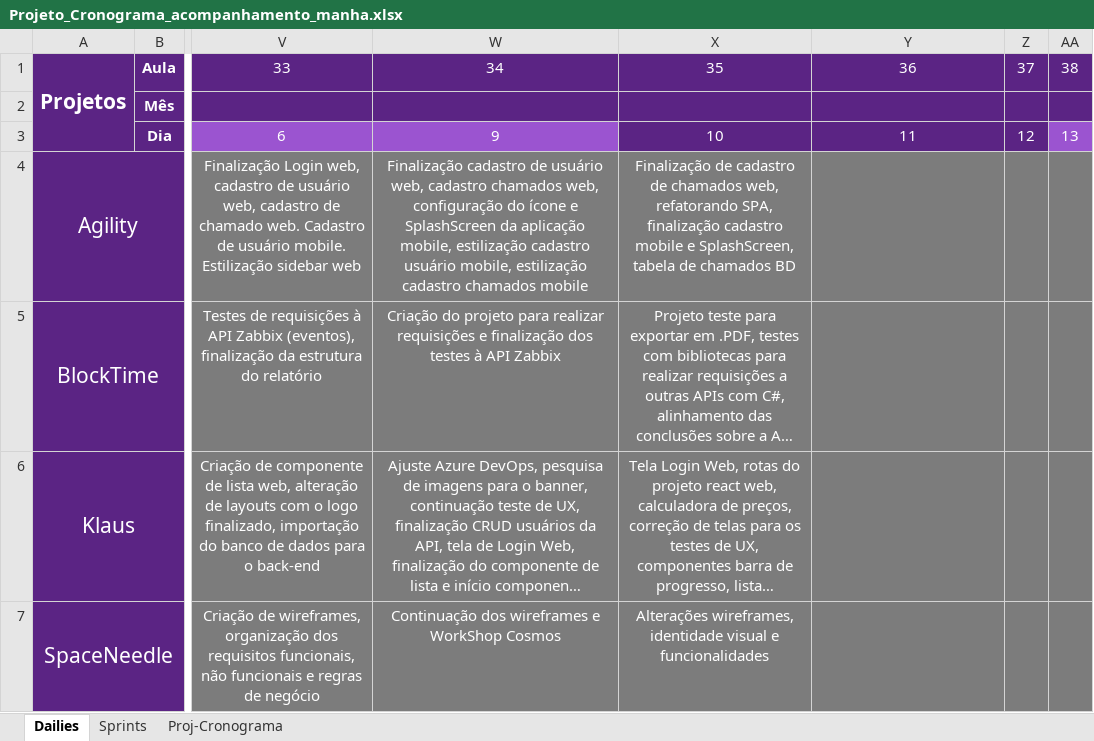
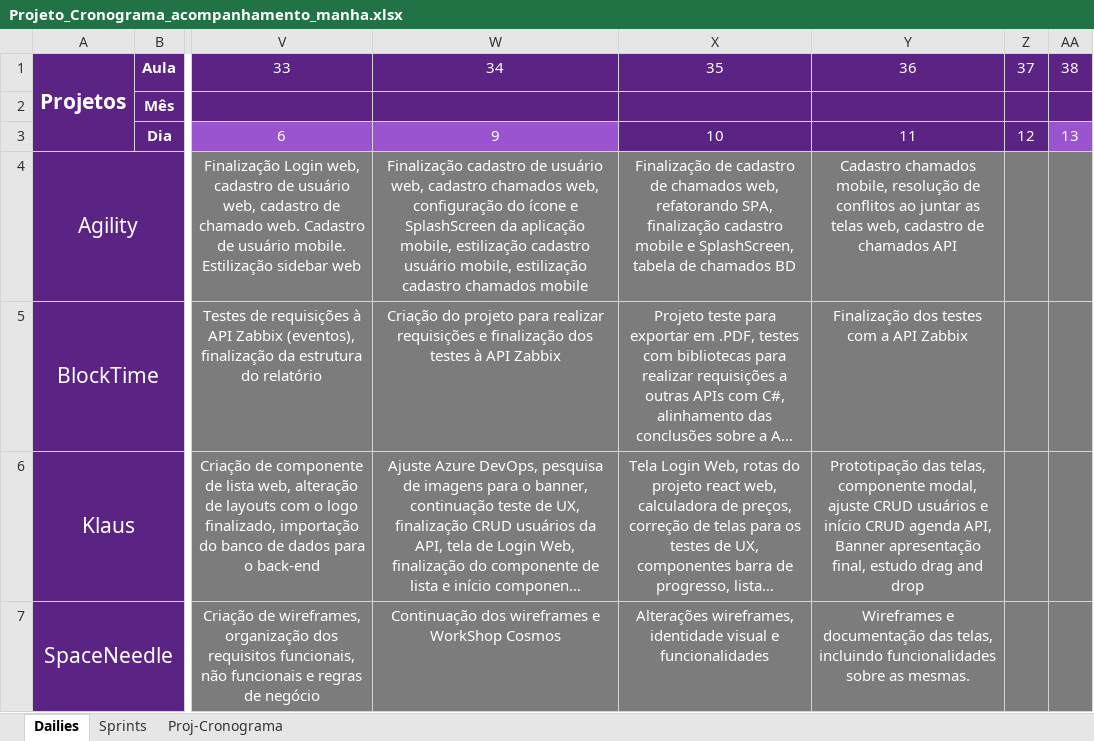
Before and after one commit to Saulomsantos/2s2019-t3-mentoria, an Excel workbook: Cronograma/Projeto_Cronograma_acompanhamento_manha.xlsx, sheet Dailies, drawn as a sheet; only a part is shown, gaps mark what is left out; long unchanged cells end in …; values as stored, in another font and other column widths than the file's, no borders; the diff names each change by its address in the sheet, - before the commit and + after, or states it on an @@ line.

Commit message:
Adiciona daily realizada em 12-09

```diff
--- a/Cronograma/Projeto_Cronograma_acompanhamento_manha.xlsx (sheet Dailies)
+++ b/Cronograma/Projeto_Cronograma_acompanhamento_manha.xlsx (sheet Dailies)
-Y4: (empty)
+Y4: Cadastro chamados mobile, resolução de conflitos ao juntar as telas web, cadastro de chamados API
-Y5: (empty)
+Y5: Finalização dos testes com a API Zabbix
-Y6: (empty)
+Y6: Prototipação das telas, componente modal, ajuste CRUD usuários e início CRUD agenda API, Banner apresentação final, estudo drag and drop
-Y7: (empty)
+Y7: Wireframes e documentação das telas, incluindo funcionalidades sobre as mesmas.
```
